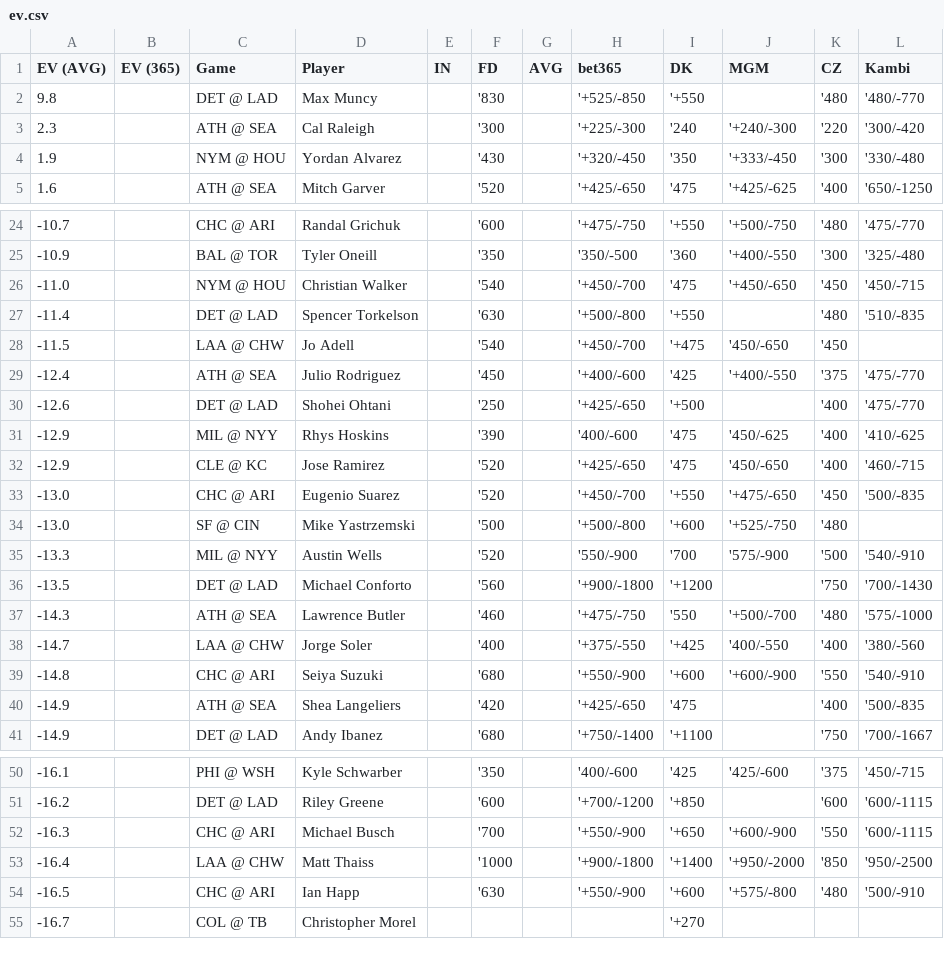
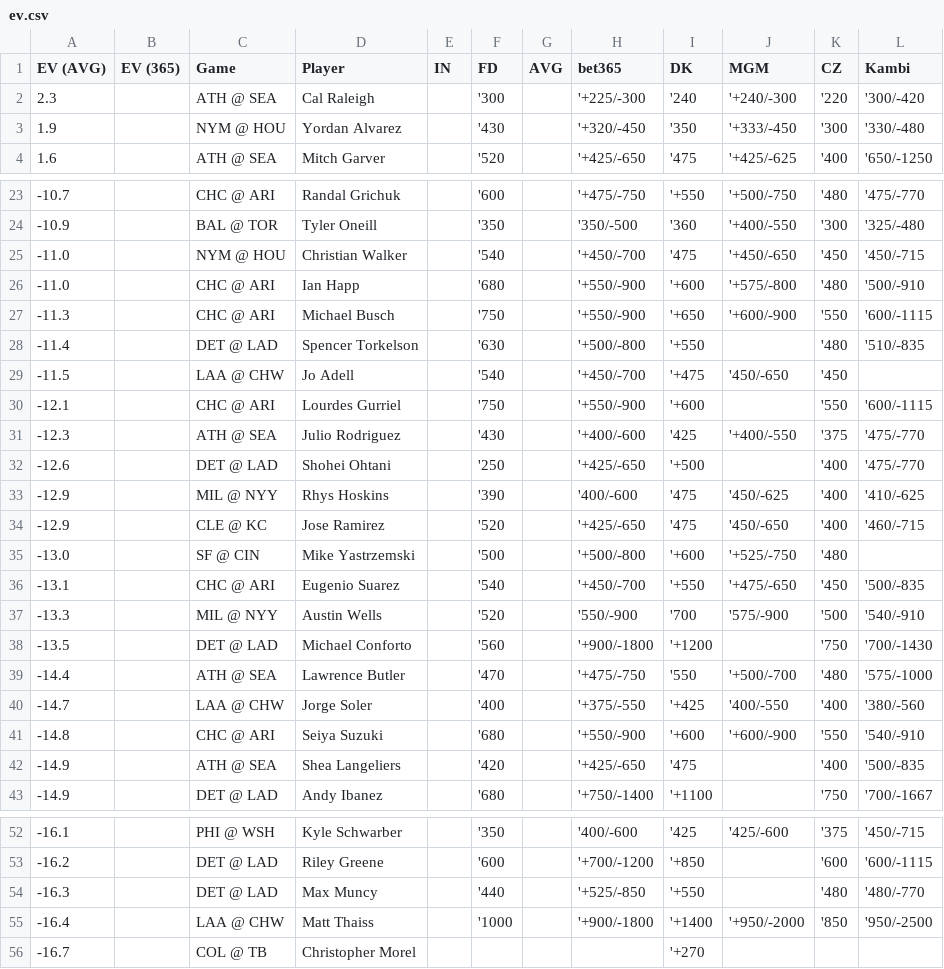
Before and after one commit to zhecht/playerprops, a CSV file: static/dailyev/ev.csv, drawn as a sheet; only a part is shown, gaps mark what is left out; the diff covers the shown part only.

```diff
--- a/static/dailyev/ev.csv
+++ b/static/dailyev/ev.csv
@@ -1,3 +1,2 @@
 EV (AVG)	EV (365)	Game	Player	IN	FD	AVG	bet365	DK	MGM	CZ	Kambi
-9.8		DET @ LAD	Max Muncy		'830		'+525/-850	'+550		'480	'480/-770
 2.3		ATH @ SEA	Cal Raleigh		'300		'+225/-300	'240	'+240/-300	'220	'300/-420
@@ -26,5 +25,8 @@ EV (AVG)	EV (365)	Game	Player	IN	FD	AVG	bet365	DK	MGM	CZ	Kambi
 -11.0		NYM @ HOU	Christian Walker		'540		'+450/-700	'475	'+450/-650	'450	'450/-715
+-11.0		CHC @ ARI	Ian Happ		'680		'+550/-900	'+600	'+575/-800	'480	'500/-910
+-11.3		CHC @ ARI	Michael Busch		'750		'+550/-900	'+650	'+600/-900	'550	'600/-1115
 -11.4		DET @ LAD	Spencer Torkelson		'630		'+500/-800	'+550		'480	'510/-835
 -11.5		LAA @ CHW	Jo Adell		'540		'+450/-700	'+475	'450/-650	'450	
--12.4		ATH @ SEA	Julio Rodriguez		'450		'+400/-600	'425	'+400/-550	'375	'475/-770
+-12.1		CHC @ ARI	Lourdes Gurriel		'750		'+550/-900	'+600		'550	'600/-1115
+-12.3		ATH @ SEA	Julio Rodriguez		'430		'+400/-600	'425	'+400/-550	'375	'475/-770
 -12.6		DET @ LAD	Shohei Ohtani		'250		'+425/-650	'+500		'400	'475/-770
@@ -32,7 +34,7 @@ EV (AVG)	EV (365)	Game	Player	IN	FD	AVG	bet365	DK	MGM	CZ	Kambi
 -12.9		CLE @ KC	Jose Ramirez		'520		'+425/-650	'475	'450/-650	'400	'460/-715
--13.0		CHC @ ARI	Eugenio Suarez		'520		'+450/-700	'+550	'+475/-650	'450	'500/-835
 -13.0		SF @ CIN	Mike Yastrzemski		'500		'+500/-800	'+600	'+525/-750	'480	
+-13.1		CHC @ ARI	Eugenio Suarez		'540		'+450/-700	'+550	'+475/-650	'450	'500/-835
 -13.3		MIL @ NYY	Austin Wells		'520		'550/-900	'700	'575/-900	'500	'540/-910
 -13.5		DET @ LAD	Michael Conforto		'560		'+900/-1800	'+1200		'750	'700/-1430
--14.3		ATH @ SEA	Lawrence Butler		'460		'+475/-750	'550	'+500/-700	'480	'575/-1000
+-14.4		ATH @ SEA	Lawrence Butler		'470		'+475/-750	'550	'+500/-700	'480	'575/-1000
 -14.7		LAA @ CHW	Jorge Soler		'400		'+375/-550	'+425	'400/-550	'400	'380/-560
@@ -51,5 +53,4 @@ EV (AVG)	EV (365)	Game	Player	IN	FD	AVG	bet365	DK	MGM	CZ	Kambi
 -16.2		DET @ LAD	Riley Greene		'600		'+700/-1200	'+850		'600	'600/-1115
--16.3		CHC @ ARI	Michael Busch		'700		'+550/-900	'+650	'+600/-900	'550	'600/-1115
+-16.3		DET @ LAD	Max Muncy		'440		'+525/-850	'+550		'480	'480/-770
 -16.4		LAA @ CHW	Matt Thaiss		'1000		'+900/-1800	'+1400	'+950/-2000	'850	'950/-2500
--16.5		CHC @ ARI	Ian Happ		'630		'+550/-900	'+600	'+575/-800	'480	'500/-910
 -16.7		COL @ TB	Christopher Morel					'+270			
```
Also changed, not shown: 1 removed row and 4 edited cells elsewhere in this file, 6 other files.
